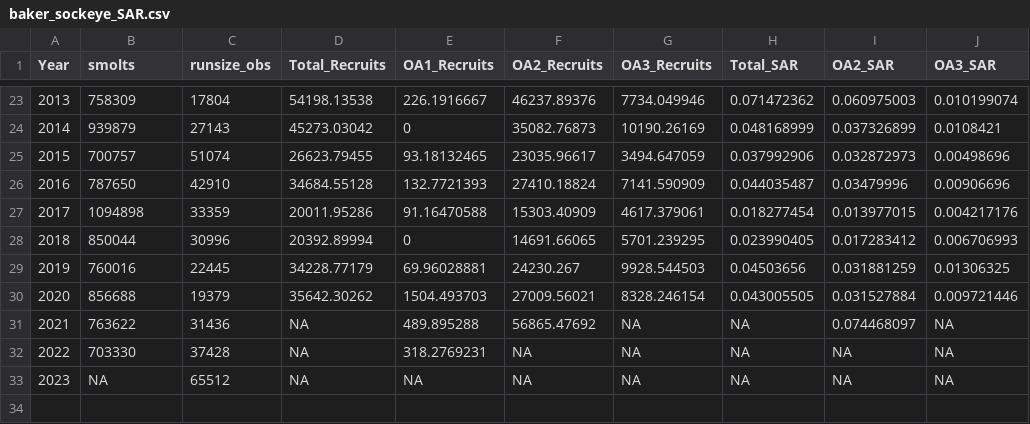
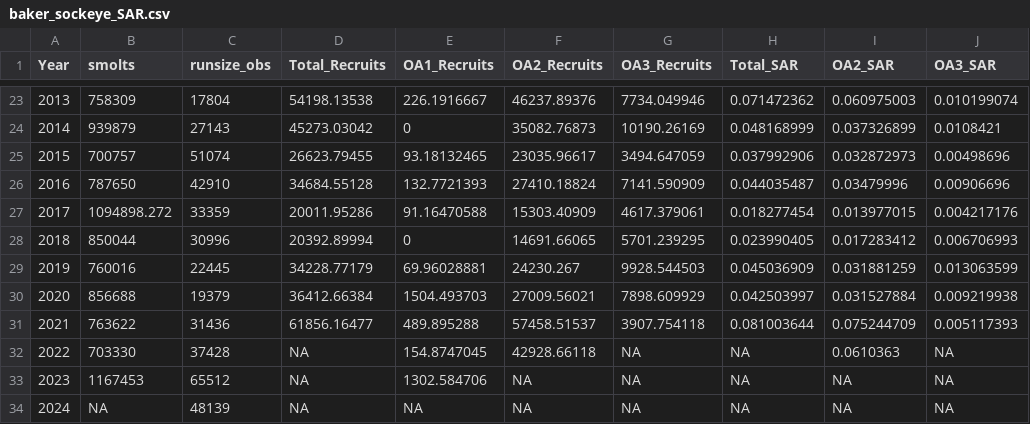
Before and after one commit to casruff/Salmon_Forecast_Example, a CSV file: Baker River sockeye forecast 2024/data/baker_sockeye_SAR.csv, drawn as a sheet; only a part is shown, gaps mark what is left out; addresses are those after the commit; the diff names each change by its address in the sheet, - before the commit and + after, or states it on an @@ line.

```diff
--- a/Baker River sockeye forecast 2024/data/baker_sockeye_SAR.csv
+++ b/Baker River sockeye forecast 2024/data/baker_sockeye_SAR.csv
-B27 (smolts): 1094898
+B27 (smolts): 1094898.272
-H29 (Total_SAR): 0.04503656
+H29 (Total_SAR): 0.045036909
-J29 (OA3_SAR): 0.01306325
+J29 (OA3_SAR): 0.013063599
-D30 (Total_Recruits): 35642.30262
+D30 (Total_Recruits): 36412.66384
-G30 (OA3_Recruits): 8328.246154
+G30 (OA3_Recruits): 7898.609929
-H30 (Total_SAR): 0.043005505
+H30 (Total_SAR): 0.042503997
-J30 (OA3_SAR): 0.009721446
+J30 (OA3_SAR): 0.009219938
-D31 (Total_Recruits): NA
+D31 (Total_Recruits): 61856.16477
-F31 (OA2_Recruits): 56865.47692
+F31 (OA2_Recruits): 57458.51537
-G31 (OA3_Recruits): NA
+G31 (OA3_Recruits): 3907.754118
-H31 (Total_SAR): NA
+H31 (Total_SAR): 0.081003644
-I31 (OA2_SAR): 0.074468097
+I31 (OA2_SAR): 0.075244709
-J31 (OA3_SAR): NA
+J31 (OA3_SAR): 0.005117393
-E32 (OA1_Recruits): 318.2769231
+E32 (OA1_Recruits): 154.8747045
-F32 (OA2_Recruits): NA
+F32 (OA2_Recruits): 42928.66118
-I32 (OA2_SAR): NA
+I32 (OA2_SAR): 0.0610363
+row 33: 2023 | 1167453 | 65512 | NA | 1302.584706 | NA | NA | NA | NA | NA
@@ column A (Year) renumbered from row 34 down @@
-C34 (runsize_obs): 65512
+C34 (runsize_obs): 48139
```
Also changed, not shown: sockeye_preseason_fcst_performance.csv, sockeyeforecast.csv, 55 other files.
